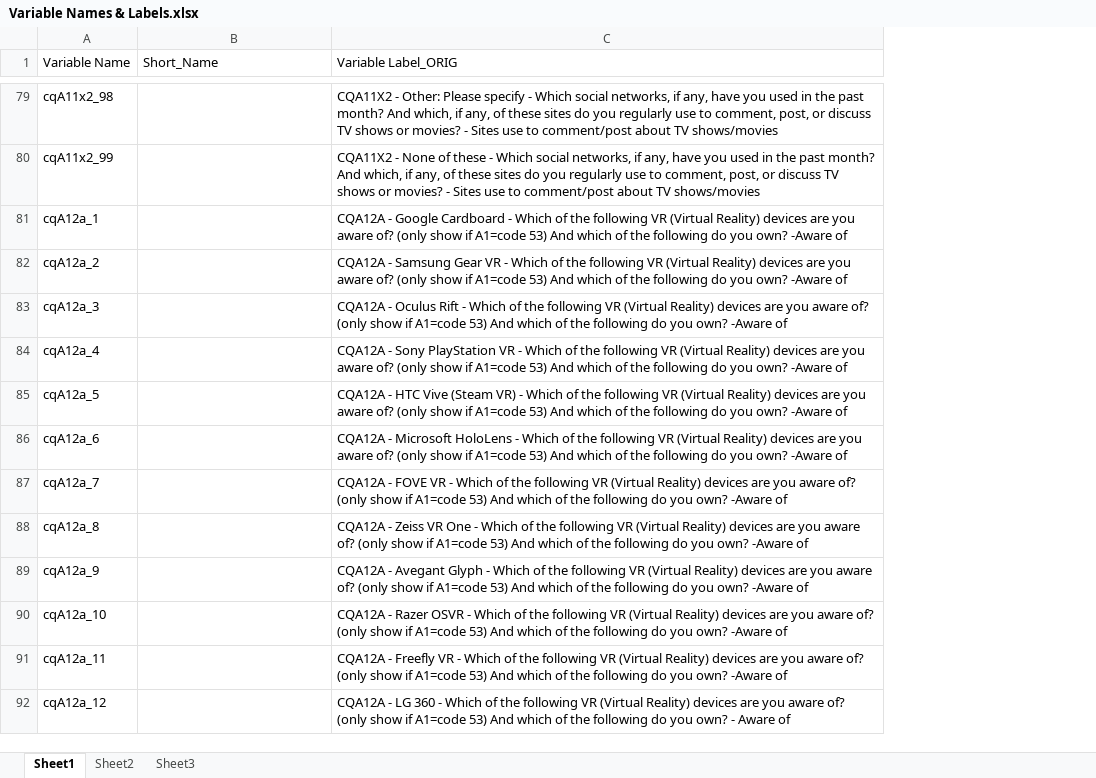
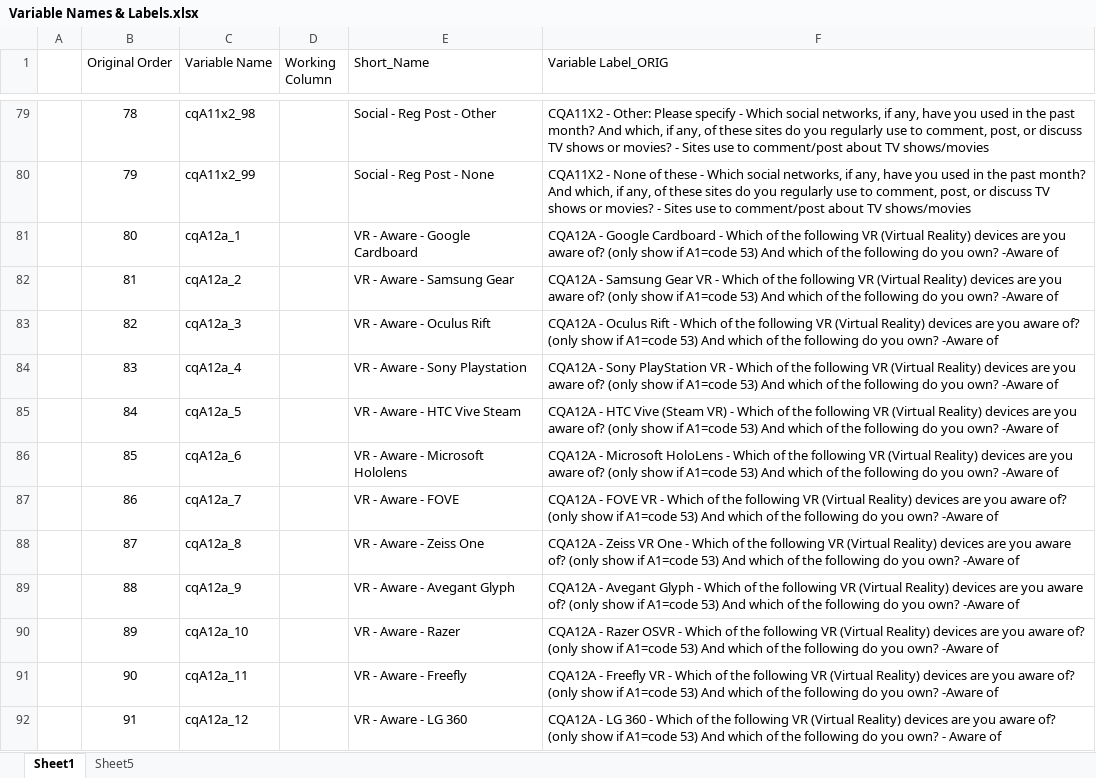
Before and after one commit to anne1987/Data_Science_AAR_2.0, an Excel workbook: projects/AAR_final-project/Data/Variable Names & Labels.xlsx, sheet Sheet1, drawn as a sheet; only a part is shown, gaps mark what is left out; values as stored, in another font and other column widths than the file's, no borders; table styles not drawn; addresses are those after the commit; the diff covers the shown part only; the diff names each change by its address in the sheet, - before the commit and + after, or states it on an @@ line.

```diff
--- a/projects/AAR_final-project/Data/Variable Names & Labels.xlsx (sheet Sheet1)
+++ b/projects/AAR_final-project/Data/Variable Names & Labels.xlsx (sheet Sheet1)
-sheet tab: Sheet2
-sheet tab: Sheet3
+sheet tab: Sheet5
+column A, empty
+column B (Original Order), rows 79-92: 78 | 79 | 80 | 81 | 82 | 83 | 84 | 85 | 86 | 87 | 88 | 89 | 90 | 91
+column D (Working Column), empty
-E79 (Short_Name): (empty)
+E79 (Short_Name): Social - Reg Post - Other
-E80 (Short_Name): (empty)
+E80 (Short_Name): Social - Reg Post - None
-E81 (Short_Name): (empty)
+E81 (Short_Name): VR - Aware - Google Cardboard
-E82 (Short_Name): (empty)
+E82 (Short_Name): VR - Aware - Samsung Gear
-E83 (Short_Name): (empty)
+E83 (Short_Name): VR - Aware - Oculus Rift
-E84 (Short_Name): (empty)
+E84 (Short_Name): VR - Aware - Sony Playstation
-E85 (Short_Name): (empty)
+E85 (Short_Name): VR - Aware - HTC Vive Steam
-E86 (Short_Name): (empty)
+E86 (Short_Name): VR - Aware - Microsoft Hololens
-E87 (Short_Name): (empty)
+E87 (Short_Name): VR - Aware - FOVE
-E88 (Short_Name): (empty)
+E88 (Short_Name): VR - Aware - Zeiss One
-E89 (Short_Name): (empty)
+E89 (Short_Name): VR - Aware - Avegant Glyph
-E90 (Short_Name): (empty)
+E90 (Short_Name): VR - Aware - Razer
-E91 (Short_Name): (empty)
+E91 (Short_Name): VR - Aware - Freefly
-E92 (Short_Name): (empty)
+E92 (Short_Name): VR - Aware - LG 360
```
Also changed, not shown: 51 removed rows and 97 edited cells elsewhere in this sheet, 1 other file.
